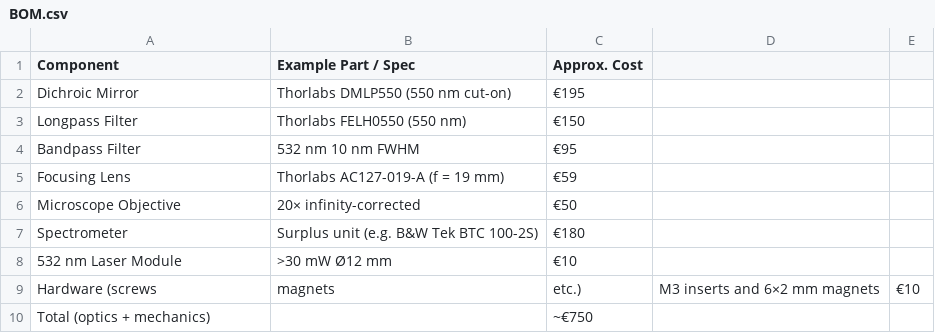
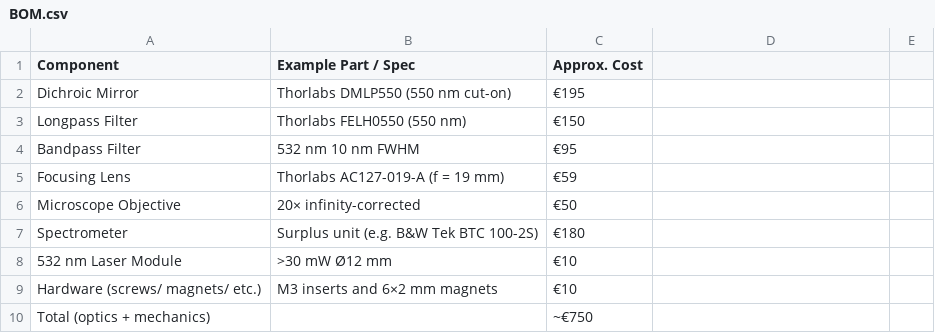
Before and after one commit to hossainmahmudchowdhury-boop/Alpha-Spectroscopy, a CSV file: BOM.csv, drawn as a sheet; removed rows and columns are numbered as before the commit, all else as after; the diff names each change by its address in the sheet, - before the commit and + after, or states it on an @@ line.

Commit message:
Fix formatting in BOM.csv for hardware description

```diff
--- a/BOM.csv
+++ b/BOM.csv
-row 9: Hardware (screws | magnets | etc.) | M3 inserts and 6×2 mm magnets | €10
+row 9: Hardware (screws/ magnets/ etc.) | M3 inserts and 6×2 mm magnets | €10
```
